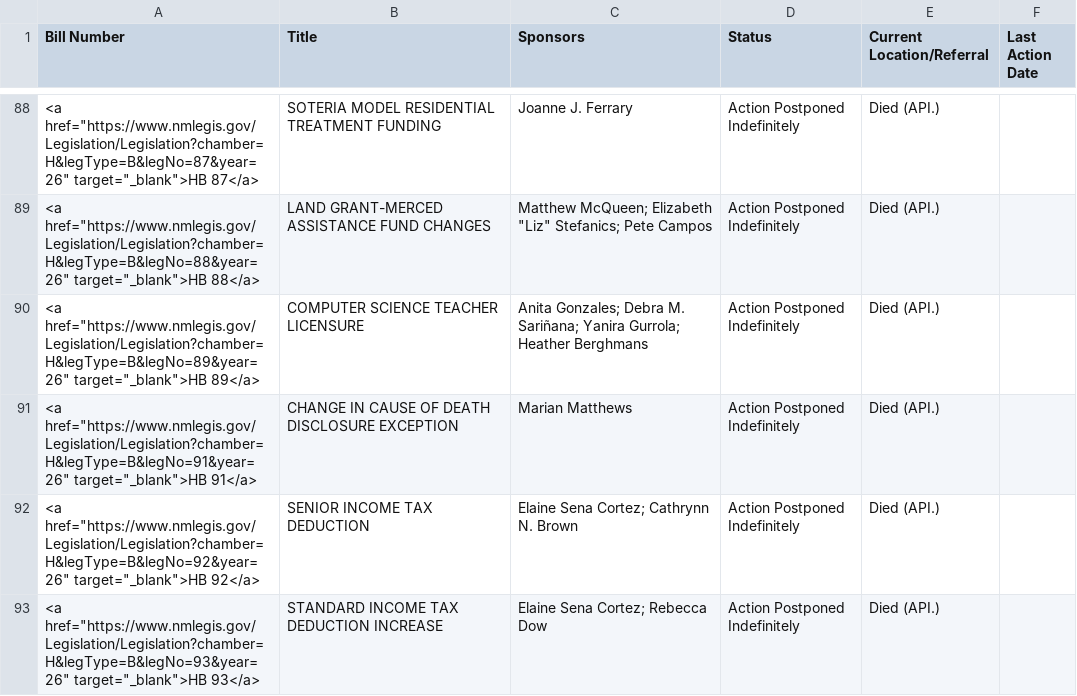
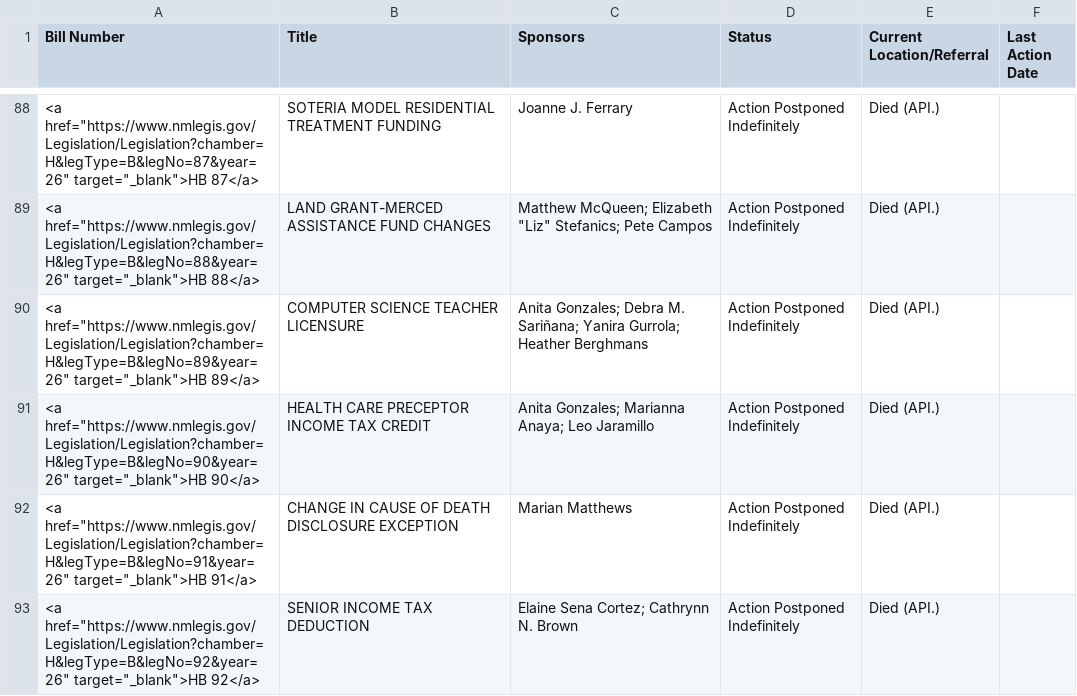
Before and after one commit to PatrickLohmann/2026Legislaturebilltracker2, a CSV file: bills.csv, drawn as a sheet; only a part is shown, gaps mark what is left out; the shorter side is filled out with more unchanged rows; the diff covers the shown part only.

```diff
--- a/bills.csv
+++ b/bills.csv
@@ -90,2 +90,3 @@ Bill Number,Title,Sponsors,Status,Current Location/Referral,Last Action Date
 "<a href=""https://www.nmlegis.gov/Legislation/Legislation?chamber=H&legType=B&legNo=89&year=26"" target=""_blank"">HB  89</a>",COMPUTER SCIENCE TEACHER LICENSURE,Anita Gonzales; Debra M. Sariñana; Yanira Gurrola; Heather Berghmans,Action Postponed Indefinitely,Died (API.),
+"<a href=""https://www.nmlegis.gov/Legislation/Legislation?chamber=H&legType=B&legNo=90&year=26"" target=""_blank"">HB  90</a>",HEALTH CARE PRECEPTOR INCOME TAX CREDIT,Anita Gonzales; Marianna Anaya; Leo Jaramillo,Action Postponed Indefinitely,Died (API.),
 "<a href=""https://www.nmlegis.gov/Legislation/Legislation?chamber=H&legType=B&legNo=91&year=26"" target=""_blank"">HB  91</a>",CHANGE IN CAUSE OF DEATH DISCLOSURE EXCEPTION,Marian Matthews,Action Postponed Indefinitely,Died (API.),
```
Also changed, not shown: 3 added rows and 3 removed rows elsewhere in this file.
